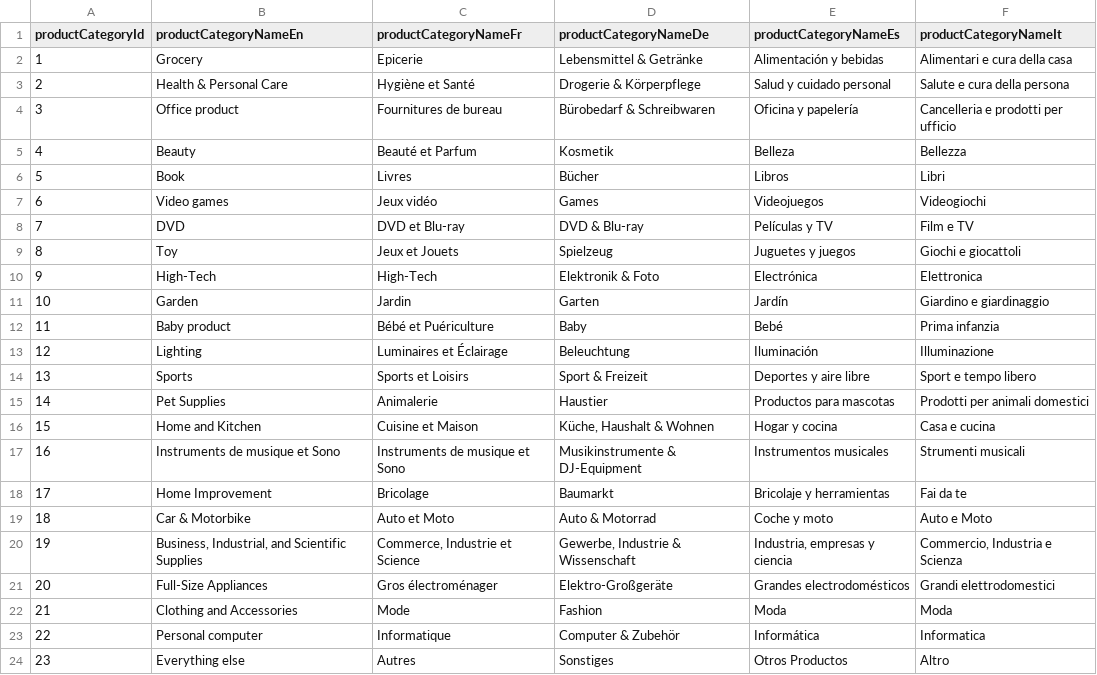
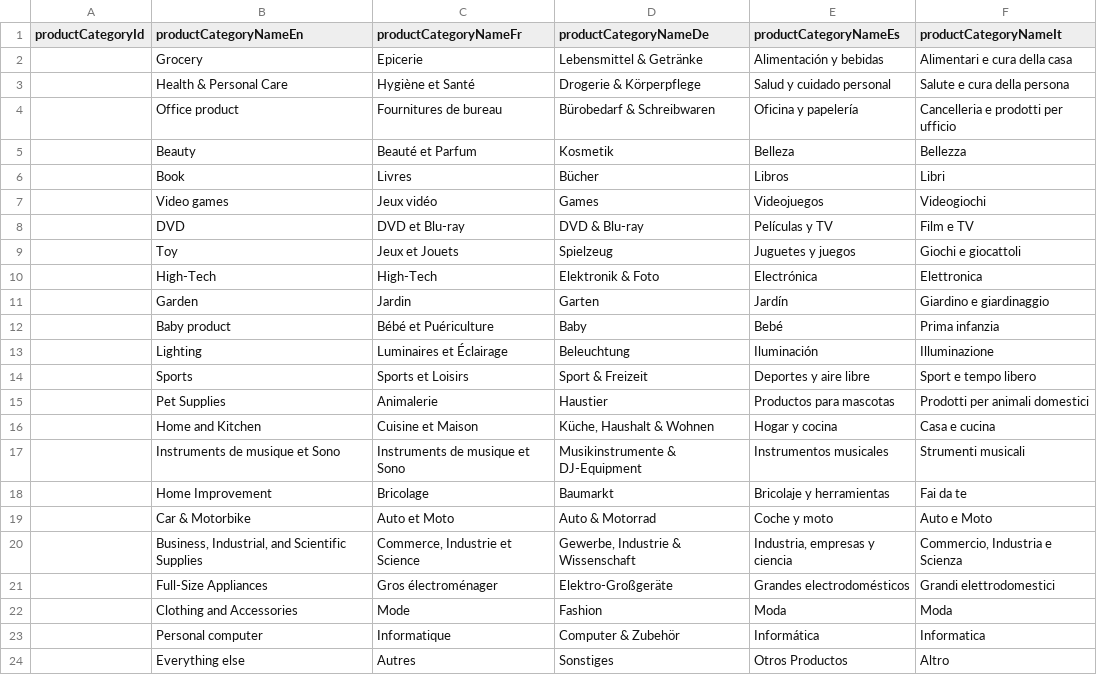
Before and after one commit to hugoganet/mgh_web_app, a CSV file: backend/src/database/seeders/product_categories.csv, drawn as a sheet.

Commit message:
create CRUD api for ProductCategory model

```diff
--- a/backend/src/database/seeders/product_categories.csv
+++ b/backend/src/database/seeders/product_categories.csv
@@ -1,24 +1,24 @@
 productCategoryId,productCategoryNameEn,productCategoryNameFr,productCategoryNameDe,productCategoryNameEs,productCategoryNameIt
-1,Grocery,Epicerie,Lebensmittel & Getränke,Alimentación y bebidas,Alimentari e cura della casa
-2,Health & Personal Care,Hygiène et Santé,Drogerie & Körperpflege,Salud y cuidado personal,Salute e cura della persona
-3,Office product,Fournitures de bureau,Bürobedarf & Schreibwaren,Oficina y papelería,Cancelleria e prodotti per ufficio
-4,Beauty,Beauté et Parfum,Kosmetik,Belleza,Bellezza
-5,Book,Livres,Bücher,Libros,Libri
-6,Video games,Jeux vidéo,Games,Videojuegos,Videogiochi
-7,DVD,DVD et Blu-ray,DVD & Blu-ray,Películas y TV,Film e TV
-8,Toy,Jeux et Jouets,Spielzeug,Juguetes y juegos,Giochi e giocattoli
-9,High-Tech,High-Tech,Elektronik & Foto,Electrónica,Elettronica
-10,Garden,Jardin,Garten,Jardín,Giardino e giardinaggio
-11,Baby product,Bébé et Puériculture,Baby,Bebé,Prima infanzia
-12,Lighting,Luminaires et Éclairage,Beleuchtung,Iluminación,Illuminazione
-13,Sports,Sports et Loisirs,Sport & Freizeit,Deportes y aire libre,Sport e tempo libero
-14,Pet Supplies,Animalerie,Haustier,Productos para mascotas,Prodotti per animali domestici
-15,Home and Kitchen,Cuisine et Maison,"Küche, Haushalt & Wohnen",Hogar y cocina,Casa e cucina
-16,Instruments de musique et Sono,Instruments de musique et Sono,Musikinstrumente & DJ-Equipment,Instrumentos musicales,Strumenti musicali
-17,Home Improvement,Bricolage,Baumarkt,Bricolaje y herramientas,Fai da te
-18,Car & Motorbike,Auto et Moto,Auto & Motorrad,Coche y moto,Auto e Moto
-19,"Business, Industrial, and Scientific Supplies","Commerce, Industrie et Science","Gewerbe, Industrie & Wissenschaft","Industria, empresas y ciencia","Commercio, Industria e Scienza"
-20,Full-Size Appliances,Gros électroménager,Elektro-Großgeräte,Grandes electrodomésticos,Grandi elettrodomestici
-21,Clothing and Accessories,Mode,Fashion,Moda,Moda
-22,Personal computer,Informatique,Computer & Zubehör,Informática,Informatica
-23,Everything else,Autres,Sonstiges,Otros Productos,Altro
+,Grocery,Epicerie,Lebensmittel & Getränke,Alimentación y bebidas,Alimentari e cura della casa
+,Health & Personal Care,Hygiène et Santé,Drogerie & Körperpflege,Salud y cuidado personal,Salute e cura della persona
+,Office product,Fournitures de bureau,Bürobedarf & Schreibwaren,Oficina y papelería,Cancelleria e prodotti per ufficio
+,Beauty,Beauté et Parfum,Kosmetik,Belleza,Bellezza
+,Book,Livres,Bücher,Libros,Libri
+,Video games,Jeux vidéo,Games,Videojuegos,Videogiochi
+,DVD,DVD et Blu-ray,DVD & Blu-ray,Películas y TV,Film e TV
+,Toy,Jeux et Jouets,Spielzeug,Juguetes y juegos,Giochi e giocattoli
+,High-Tech,High-Tech,Elektronik & Foto,Electrónica,Elettronica
+,Garden,Jardin,Garten,Jardín,Giardino e giardinaggio
+,Baby product,Bébé et Puériculture,Baby,Bebé,Prima infanzia
+,Lighting,Luminaires et Éclairage,Beleuchtung,Iluminación,Illuminazione
+,Sports,Sports et Loisirs,Sport & Freizeit,Deportes y aire libre,Sport e tempo libero
+,Pet Supplies,Animalerie,Haustier,Productos para mascotas,Prodotti per animali domestici
+,Home and Kitchen,Cuisine et Maison,"Küche, Haushalt & Wohnen",Hogar y cocina,Casa e cucina
+,Instruments de musique et Sono,Instruments de musique et Sono,Musikinstrumente & DJ-Equipment,Instrumentos musicales,Strumenti musicali
+,Home Improvement,Bricolage,Baumarkt,Bricolaje y herramientas,Fai da te
+,Car & Motorbike,Auto et Moto,Auto & Motorrad,Coche y moto,Auto e Moto
+,"Business, Industrial, and Scientific Supplies","Commerce, Industrie et Science","Gewerbe, Industrie & Wissenschaft","Industria, empresas y ciencia","Commercio, Industria e Scienza"
+,Full-Size Appliances,Gros électroménager,Elektro-Großgeräte,Grandes electrodomésticos,Grandi elettrodomestici
+,Clothing and Accessories,Mode,Fashion,Moda,Moda
+,Personal computer,Informatique,Computer & Zubehör,Informática,Informatica
+,Everything else,Autres,Sonstiges,Otros Productos,Altro
```
Also changed, not shown: 3 other files.
